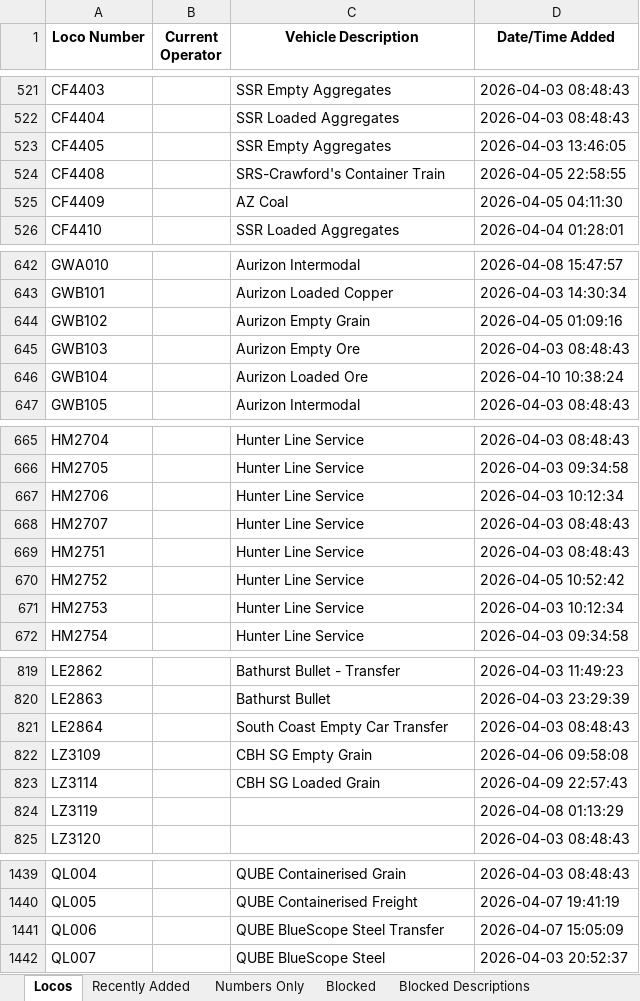
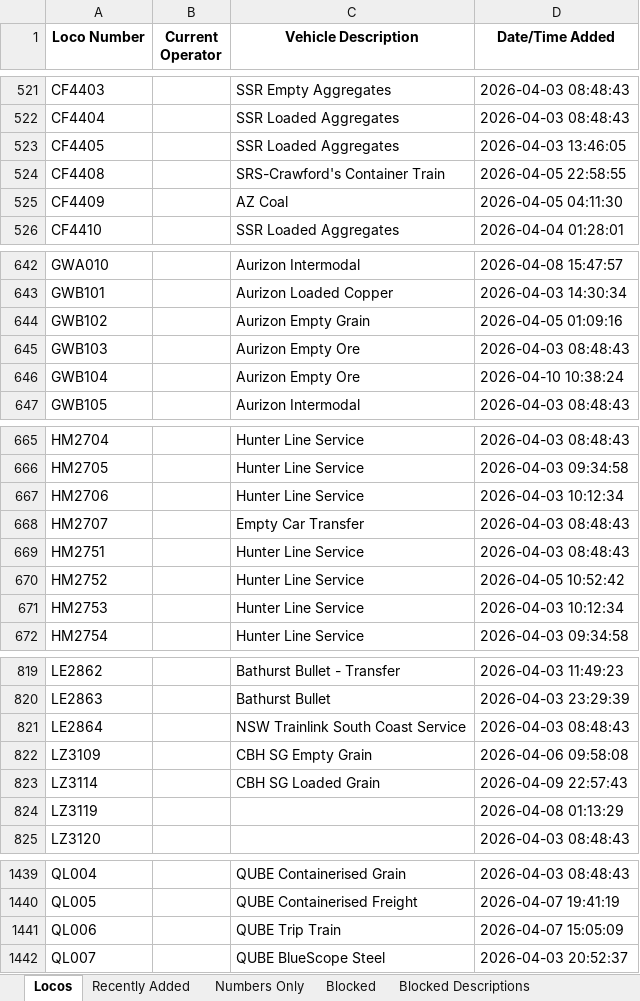
Before and after one commit to grahame21/railops-frontend, an Excel workbook: downloads/loco_database.xlsx, sheet Locos, drawn as a sheet; only a part is shown, gaps mark what is left out; values as stored, in another font and other column widths than the file's, no borders; the diff covers the shown part only; the diff names each change by its address in the sheet, - before the commit and + after, or states it on an @@ line.

```diff
--- a/downloads/loco_database.xlsx (sheet Locos)
+++ b/downloads/loco_database.xlsx (sheet Locos)
-C523 (Vehicle Description): SSR Empty Aggregates
+C523 (Vehicle Description): SSR Loaded Aggregates
-C646 (Vehicle Description): Aurizon Loaded Ore
+C646 (Vehicle Description): Aurizon Empty Ore
-C668 (Vehicle Description): Hunter Line Service
+C668 (Vehicle Description): Empty Car Transfer
-C821 (Vehicle Description): South Coast Empty Car Transfer
+C821 (Vehicle Description): NSW Trainlink South Coast Service
-C1441 (Vehicle Description): QUBE BlueScope Steel Transfer
+C1441 (Vehicle Description): QUBE Trip Train
```
Also changed, not shown: 6 edited cells elsewhere in this sheet, sheet Recently Added, downloads/loco_numbers_only.xlsx, 3 other files.
